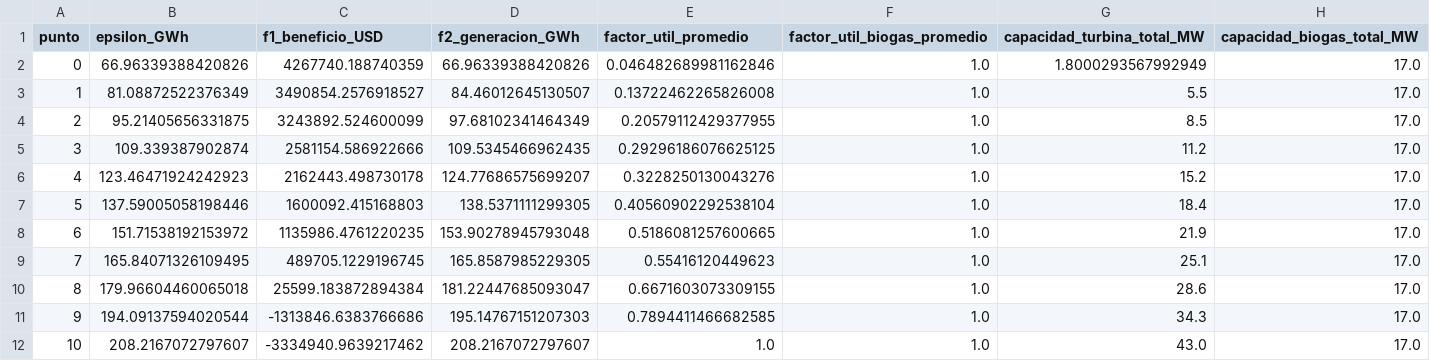
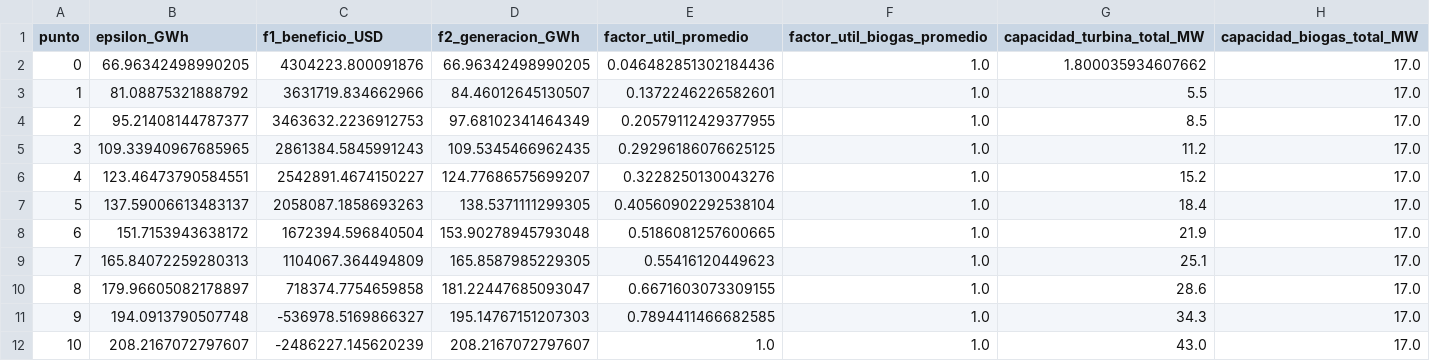
Before and after one commit to juncal0/valorizacion-biomasa-palma, a CSV file: frente_pareto_economico_generacion.csv, drawn as a sheet.

```diff
--- a/frente_pareto_economico_generacion.csv
+++ b/frente_pareto_economico_generacion.csv
@@ -1,12 +1,12 @@
 punto,epsilon_GWh,f1_beneficio_USD,f2_generacion_GWh,factor_util_promedio,factor_util_biogas_promedio,capacidad_turbina_total_MW,capacidad_biogas_total_MW
-0,66.96339388420826,4267740.188740359,66.96339388420826,0.046482689981162846,1.0,1.8000293567992949,17.0
-1,81.08872522376349,3490854.2576918527,84.46012645130507,0.13722462265826008,1.0,5.5,17.0
-2,95.21405656331875,3243892.524600099,97.68102341464349,0.20579112429377955,1.0,8.5,17.0
-3,109.339387902874,2581154.586922666,109.5345466962435,0.29296186076625125,1.0,11.2,17.0
-4,123.46471924242923,2162443.498730178,124.77686575699207,0.3228250130043276,1.0,15.2,17.0
-5,137.59005058198446,1600092.415168803,138.5371111299305,0.40560902292538104,1.0,18.4,17.0
-6,151.71538192153972,1135986.4761220235,153.90278945793048,0.5186081257600665,1.0,21.9,17.0
-7,165.84071326109495,489705.1229196745,165.8587985229305,0.55416120449623,1.0,25.1,17.0
-8,179.96604460065018,25599.183872894384,181.22447685093047,0.6671603073309155,1.0,28.6,17.0
-9,194.09137594020544,-1313846.6383766686,195.14767151207303,0.7894411466682585,1.0,34.3,17.0
-10,208.2167072797607,-3334940.9639217462,208.2167072797607,1.0,1.0,43.0,17.0
+0,66.96342498990205,4304223.800091876,66.96342498990205,0.046482851302184436,1.0,1.800035934607662,17.0
+1,81.08875321888792,3631719.834662966,84.46012645130507,0.1372246226582601,1.0,5.5,17.0
+2,95.21408144787377,3463632.2236912753,97.68102341464349,0.20579112429377955,1.0,8.5,17.0
+3,109.33940967685965,2861384.5845991243,109.5345466962435,0.29296186076625125,1.0,11.2,17.0
+4,123.46473790584551,2542891.4674150227,124.77686575699207,0.3228250130043276,1.0,15.2,17.0
+5,137.59006613483137,2058087.1858693263,138.5371111299305,0.40560902292538104,1.0,18.4,17.0
+6,151.7153943638172,1672394.596840504,153.90278945793048,0.5186081257600665,1.0,21.9,17.0
+7,165.84072259280313,1104067.364494809,165.8587985229305,0.55416120449623,1.0,25.1,17.0
+8,179.96605082178897,718374.7754659858,181.22447685093047,0.6671603073309155,1.0,28.6,17.0
+9,194.0913790507748,-536978.5169866327,195.14767151207303,0.7894411466682585,1.0,34.3,17.0
+10,208.2167072797607,-2486227.145620239,208.2167072797607,1.0,1.0,43.0,17.0
```
Also changed, not shown: costo_oportunidad_despliegue.csv, frente_pareto_detalle_plantas_esc2.csv, 25 other files.
